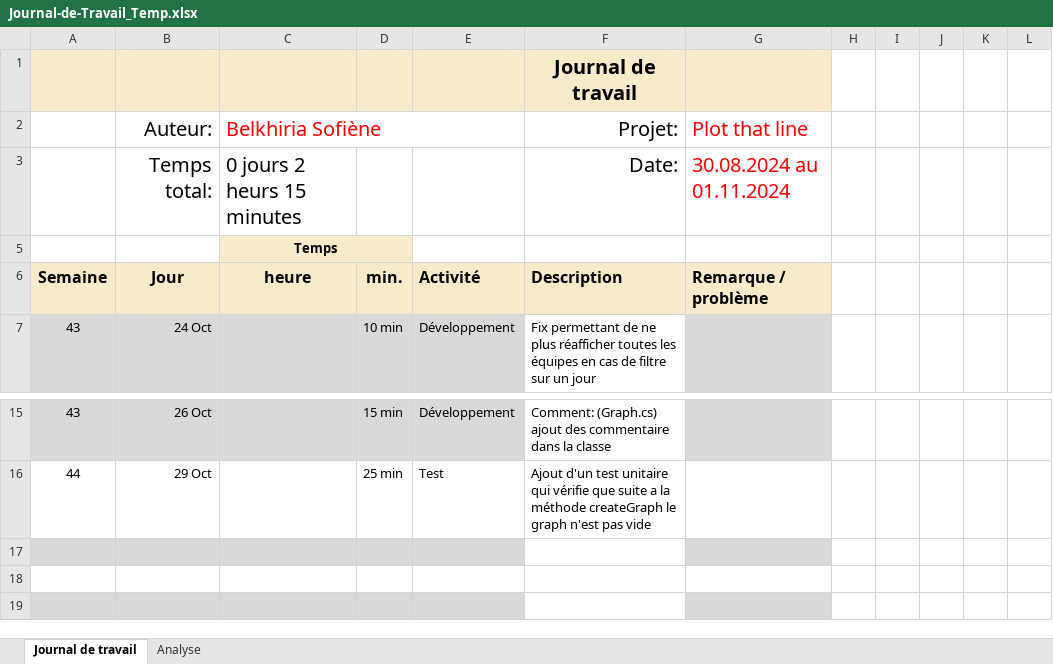
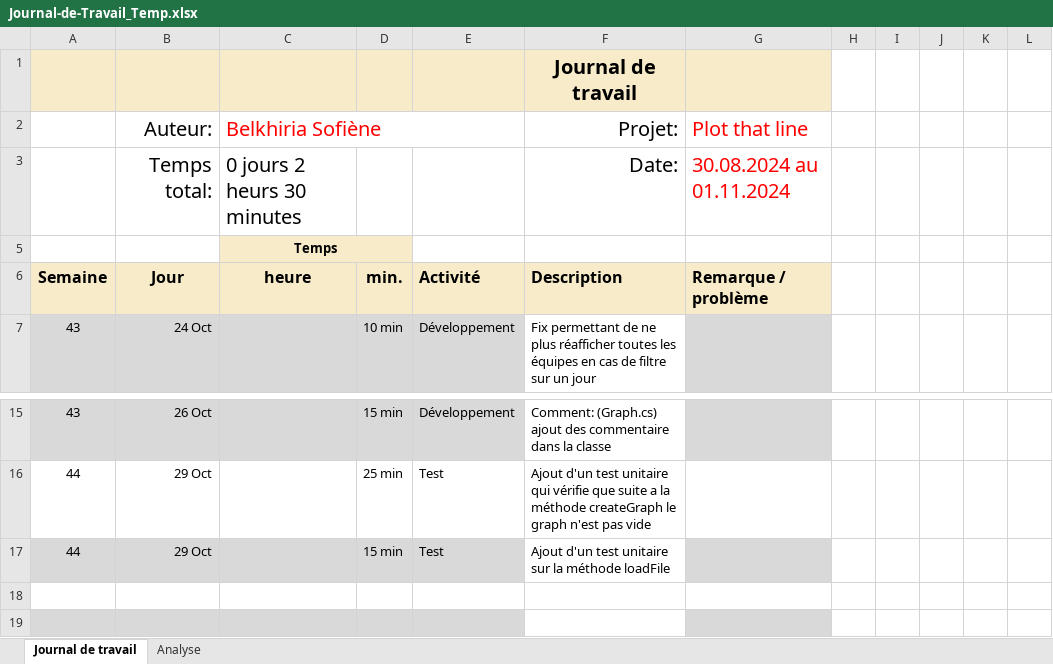
Before and after one commit to termimi/PlotThatLine, an Excel workbook: Docs/Journal-de-Travail_Temp.xlsx, sheet Journal de travail, drawn as a sheet; only a part is shown, gaps mark what is left out; values as stored, in another font and other column widths than the file's, no borders; conditional formats and table styles not drawn; the diff names each change by its address in the sheet, - before the commit and + after, or states it on an @@ line.

Commit message:
Doc: Update journal travail temp

```diff
--- a/Docs/Journal-de-Travail_Temp.xlsx (sheet Journal de travail)
+++ b/Docs/Journal-de-Travail_Temp.xlsx (sheet Journal de travail)
-C3 (Belkhiria Sofiène): 0 jours 2 heurs 15 minutes
+C3 (Belkhiria Sofiène): 0 jours 2 heurs 30 minutes
-row 17: (empty)
+row 17: 44 | 29 Oct |  | 15 min | Test | Ajout d'un test unitaire sur la méthode loadFile
```
Also changed, not shown: sheet Analyse, hidden cells, charts or pictures.
